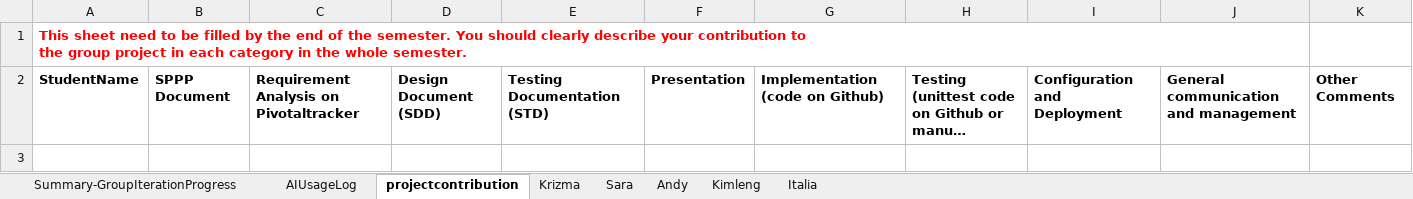
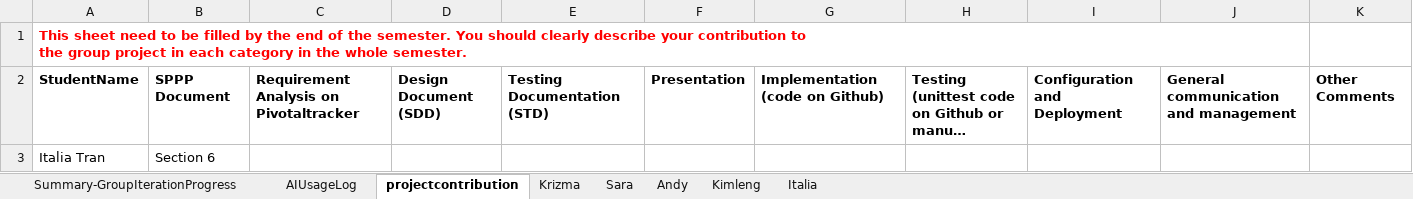
Before and after one commit to BUMETCS673/CS673OLF26P1, an Excel workbook: doc/CS673_ProgressReport_team1.xlsx, sheet projectcontribution, drawn as a sheet; long unchanged cells end in …; values as stored, in another font and other column widths than the file's, no borders; charts and pictures not drawn; the diff names each change by its address in the sheet, - before the commit and + after, or states it on an @@ line.

```diff
--- a/doc/CS673_ProgressReport_team1.xlsx (sheet projectcontribution)
+++ b/doc/CS673_ProgressReport_team1.xlsx (sheet projectcontribution)
+row 3: Italia Tran | Section 6
```
Also changed, not shown: sheet Italia.
